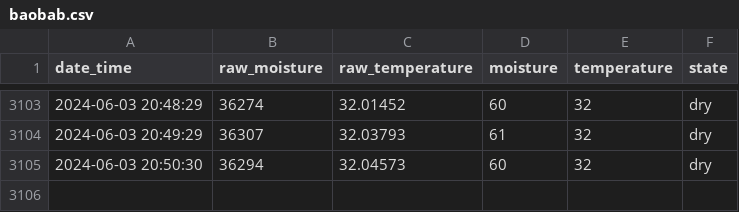
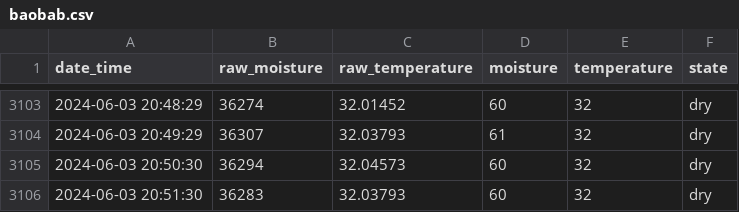
Before and after one commit to gizmo66/rpi, a CSV file: baobab.csv, drawn as a sheet; only a part is shown, gaps mark what is left out.

Commit message:
update

```diff
--- a/baobab.csv
+++ b/baobab.csv
@@ -3105 +3105,2 @@ date_time,raw_moisture,raw_temperature,moisture,temperature,state
 2024-06-03 20:50:30,36294,32.04573,60,32,dry
+2024-06-03 20:51:30,36283,32.03793,60,32,dry
```
